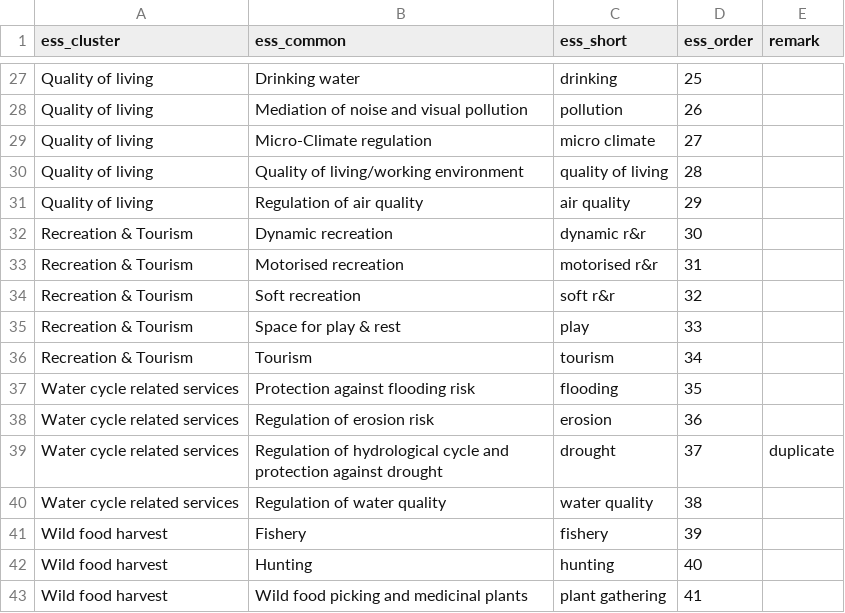
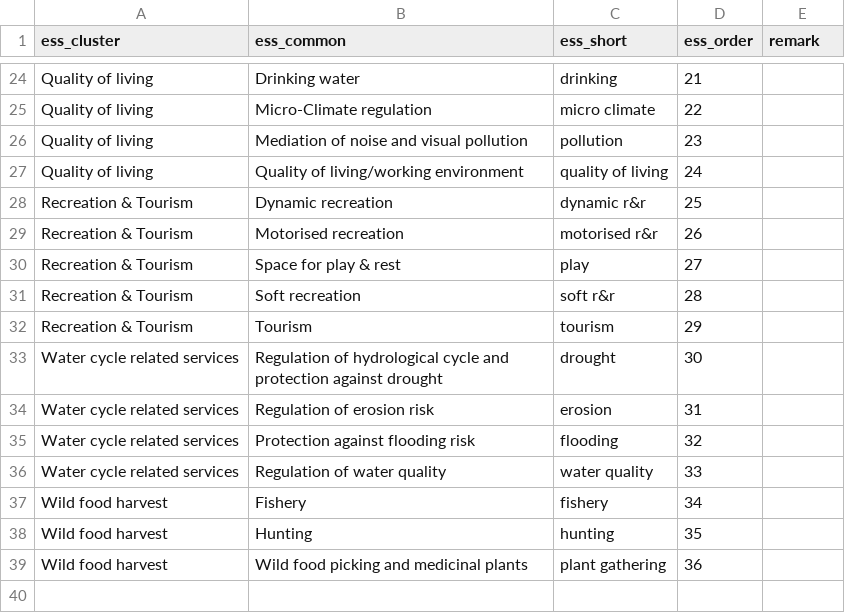
Before and after one commit to inbo/prj_crosscase_analyse_ESD, a CSV file: data/ess_overview.csv, drawn as a sheet; only a part is shown, gaps mark what is left out; removed rows and columns are numbered as before the commit, all else as after; the diff covers the shown part only; the diff names each change by its address in the sheet, - before the commit and + after, or states it on an @@ line.

```diff
--- a/data/ess_overview.csv
+++ b/data/ess_overview.csv
-D24 (ess_order): 25
+D24 (ess_order): 21
-row 28: Quality of living | Mediation of noise and visual pollution | pollution | 26
-D25 (ess_order): 27
+D25 (ess_order): 22
+row 26: Quality of living | Mediation of noise and visual pollution | pollution | 23
-D27 (ess_order): 28
+D27 (ess_order): 24
-row 31: Quality of living | Regulation of air quality | air quality | 29
-D28 (ess_order): 30
+D28 (ess_order): 25
-D29 (ess_order): 31
+D29 (ess_order): 26
-row 34: Recreation & Tourism | Soft recreation | soft r&r | 32
-D30 (ess_order): 33
+D30 (ess_order): 27
+row 31: Recreation & Tourism | Soft recreation | soft r&r | 28
-D32 (ess_order): 34
+D32 (ess_order): 29
-B33 (ess_common): Protection against flooding risk
+B33 (ess_common): Regulation of hydrological cycle and protection against drought
-C33 (ess_short): flooding
+C33 (ess_short): drought
-D33 (ess_order): 35
+D33 (ess_order): 30
-D34 (ess_order): 36
+D34 (ess_order): 31
-row 39: Water cycle related services | Regulation of hydrological cycle and protection against drought | drought | 37 | duplicate
+row 35: Water cycle related services | Protection against flooding risk | flooding | 32
-D36 (ess_order): 38
+D36 (ess_order): 33
-D37 (ess_order): 39
+D37 (ess_order): 34
-D38 (ess_order): 40
+D38 (ess_order): 35
-D39 (ess_order): 41
+D39 (ess_order): 36
```
Also changed, not shown: 8 added rows, 11 removed rows and 21 edited cells elsewhere in this file, data/case_definition.csv, 7 other files.
